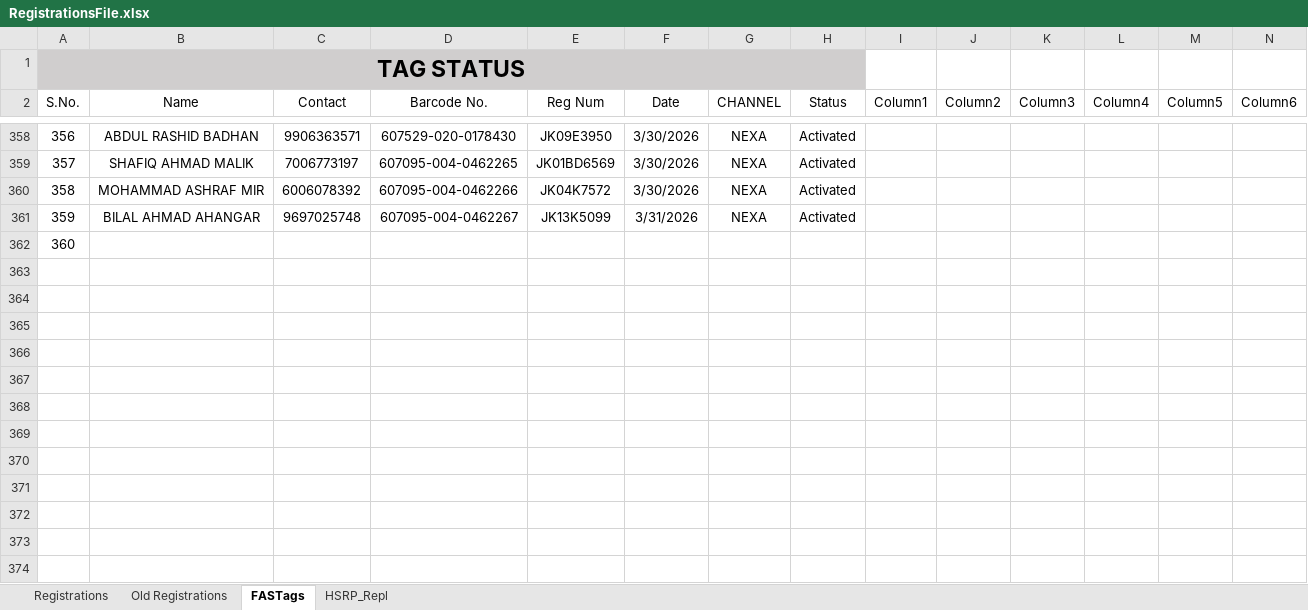
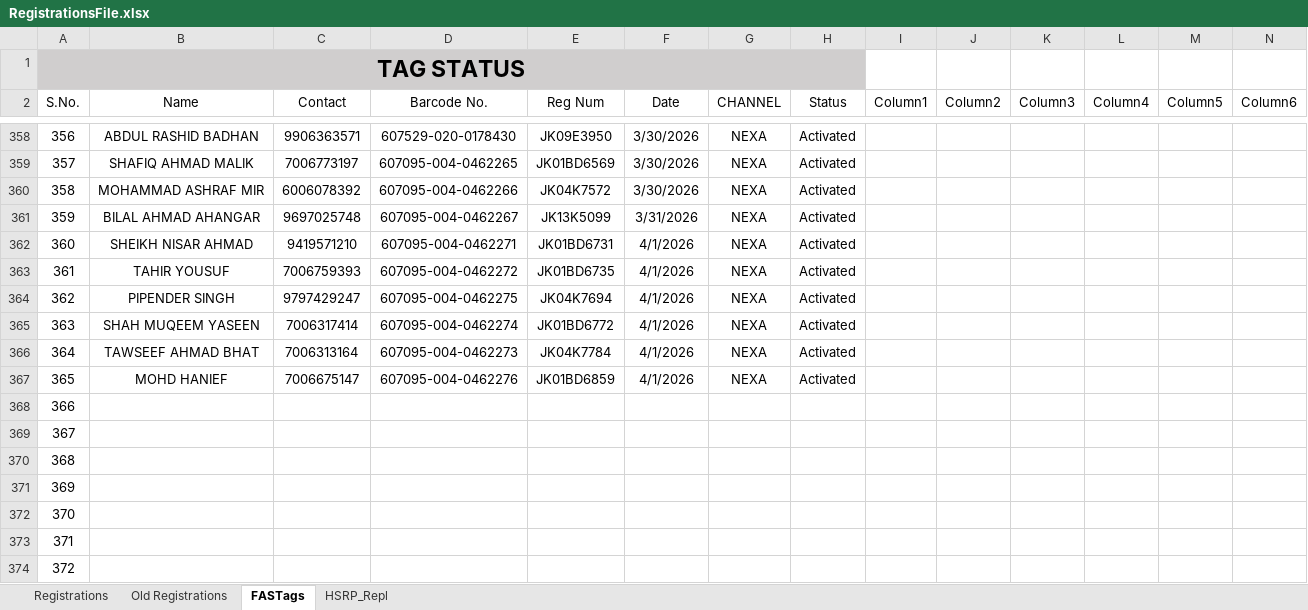
Before and after one commit to adilahmadsofi-ck/Documents, an Excel workbook: RegistrationsFile.xlsx, sheet FASTags, drawn as a sheet; only a part is shown, gaps mark what is left out; values as stored, in another font and other column widths than the file's, no borders; conditional formats and table styles not drawn; addresses are those after the commit; the diff names each change by its address in the sheet, - before the commit and + after, or states it on an @@ line.

```diff
--- a/RegistrationsFile.xlsx (sheet FASTags)
+++ b/RegistrationsFile.xlsx (sheet FASTags)
+row 362: 360 | SHEIKH NISAR AHMAD | 9419571210 | 607095-004-0462271 | JK01BD6731 | 4/1/2026 | NEXA | Activated
+row 363: 361 | TAHIR YOUSUF | 7006759393 | 607095-004-0462272 | JK01BD6735 | 4/1/2026 | NEXA | Activated
+row 364: 362 | PIPENDER SINGH | 9797429247 | 607095-004-0462275 | JK04K7694 | 4/1/2026 | NEXA | Activated
+row 365: 363 | SHAH MUQEEM YASEEN | 7006317414 | 607095-004-0462274 | JK01BD6772 | 4/1/2026 | NEXA | Activated
+row 366: 364 | TAWSEEF AHMAD BHAT | 7006313164 | 607095-004-0462273 | JK04K7784 | 4/1/2026 | NEXA | Activated
+row 367: 365 | MOHD HANIEF | 7006675147 | 607095-004-0462276 | JK01BD6859 | 4/1/2026 | NEXA | Activated
@@ column A (S.No.) renumbered in row 368 @@
+row 369: 367
+row 370: 368
+row 371: 369
+row 372: 370
+row 373: 371
+row 374: 372
```
Also changed, not shown: sheet Old Registrations, sheet Registrations, formulas that keep their value, HSRP.xlsx, RC_FASTags_TransitStatus.xlsx, 1 other file.
